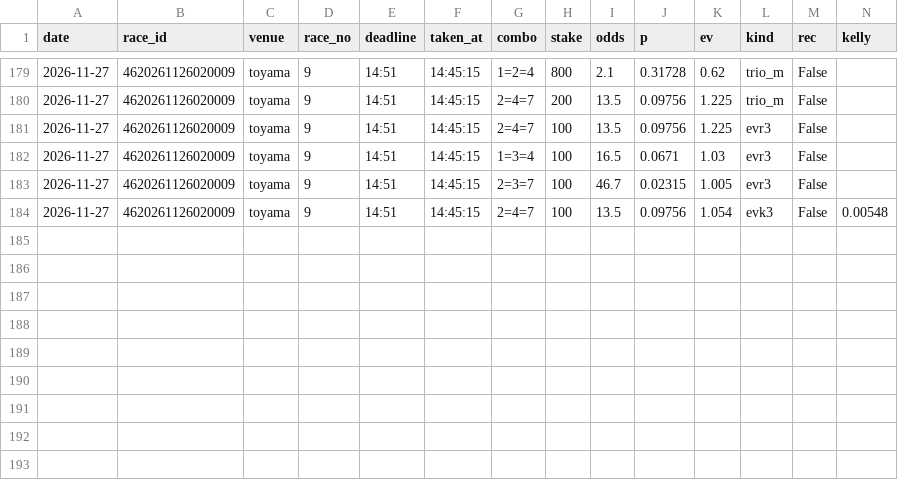
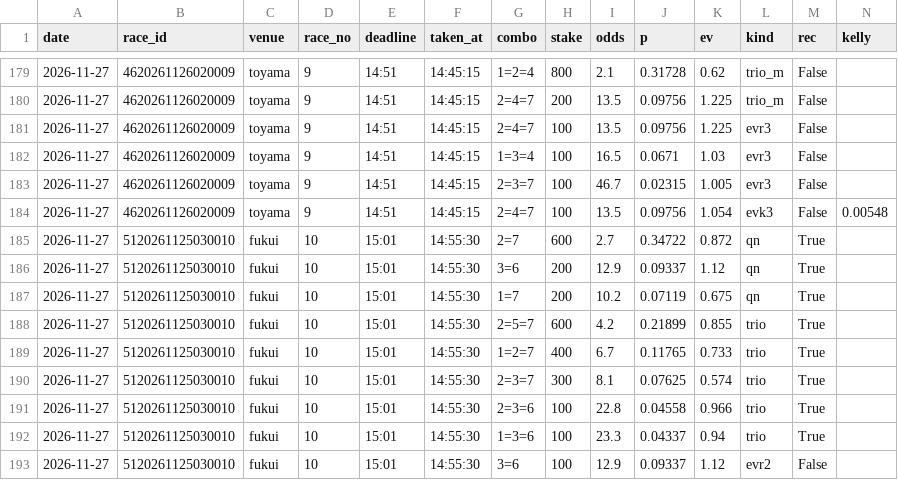
Before and after one commit to basebull120809-boop/keirin-ev, a CSV file: data/live/2026-11-27/bets.csv, drawn as a sheet; only a part is shown, gaps mark what is left out.

Commit message:
live fukui 10R 買い

```diff
--- a/data/live/2026-11-27/bets.csv
+++ b/data/live/2026-11-27/bets.csv
@@ -184 +184,10 @@ date,race_id,venue,race_no,deadline,taken_at,combo,stake,odds,p,ev,kind,rec,kell
 2026-11-27,4620261126020009,toyama,9,14:51,14:45:15,2=4=7,100,13.5,0.09756,1.054,evk3,False,0.00548
+2026-11-27,5120261125030010,fukui,10,15:01,14:55:30,2=7,600,2.7,0.34722,0.872,qn,True,
+2026-11-27,5120261125030010,fukui,10,15:01,14:55:30,3=6,200,12.9,0.09337,1.12,qn,True,
+2026-11-27,5120261125030010,fukui,10,15:01,14:55:30,1=7,200,10.2,0.07119,0.675,qn,True,
+2026-11-27,5120261125030010,fukui,10,15:01,14:55:30,2=5=7,600,4.2,0.21899,0.855,trio,True,
+2026-11-27,5120261125030010,fukui,10,15:01,14:55:30,1=2=7,400,6.7,0.11765,0.733,trio,True,
+2026-11-27,5120261125030010,fukui,10,15:01,14:55:30,2=3=7,300,8.1,0.07625,0.574,trio,True,
+2026-11-27,5120261125030010,fukui,10,15:01,14:55:30,2=3=6,100,22.8,0.04558,0.966,trio,True,
+2026-11-27,5120261125030010,fukui,10,15:01,14:55:30,1=3=6,100,23.3,0.04337,0.94,trio,True,
+2026-11-27,5120261125030010,fukui,10,15:01,14:55:30,3=6,100,12.9,0.09337,1.12,evr2,False,
```
Also changed, not shown: 8 other files.
